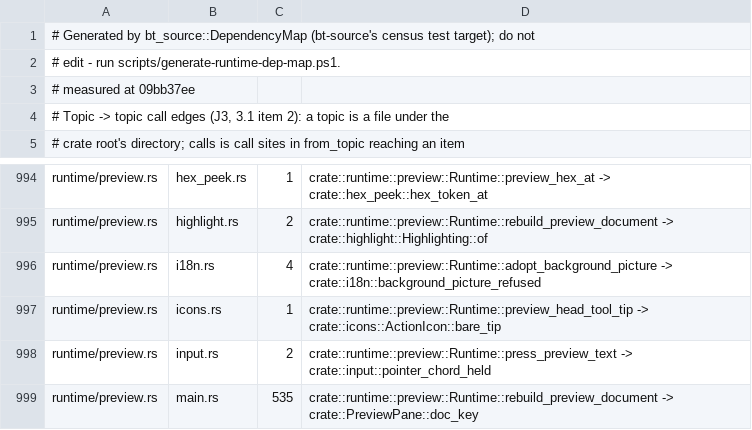
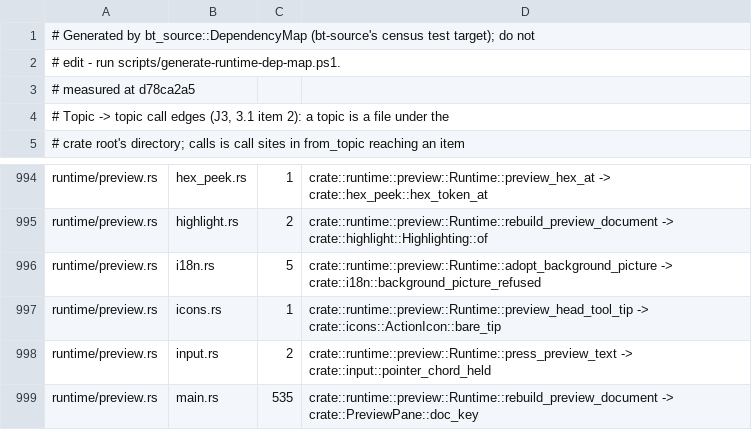
Before and after one commit to lulu-loopp/folio-terminal, a TSV file: docs/plans/design/runtime-dep-map/topics.tsv, drawn as a sheet; only a part is shown, gaps mark what is left out.

```diff
--- a/docs/plans/design/runtime-dep-map/topics.tsv
+++ b/docs/plans/design/runtime-dep-map/topics.tsv
@@ -2,3 +2,3 @@
 # edit - run scripts/generate-runtime-dep-map.ps1.
-# measured at 09bb37ee
+# measured at d78ca2a5
 # Topic -> topic call edges (J3, 3.1 item 2): a topic is a file under the
@@ -995,3 +995,3 @@ runtime/preview.rs	hex_peek.rs	1	crate::runtime::preview::Runtime::preview_hex_a
 runtime/preview.rs	highlight.rs	2	crate::runtime::preview::Runtime::rebuild_preview_document -> crate::highlight::Highlighting::of
-runtime/preview.rs	i18n.rs	4	crate::runtime::preview::Runtime::adopt_background_picture -> crate::i18n::background_picture_refused
+runtime/preview.rs	i18n.rs	5	crate::runtime::preview::Runtime::adopt_background_picture -> crate::i18n::background_picture_refused
 runtime/preview.rs	icons.rs	1	crate::runtime::preview::Runtime::preview_head_tool_tip -> crate::icons::ActionIcon::bare_tip
```
Also changed, not shown: docs/plans/design/runtime-dep-map/doors.tsv, docs/plans/design/runtime-dep-map/fields.tsv, 1 other file.
